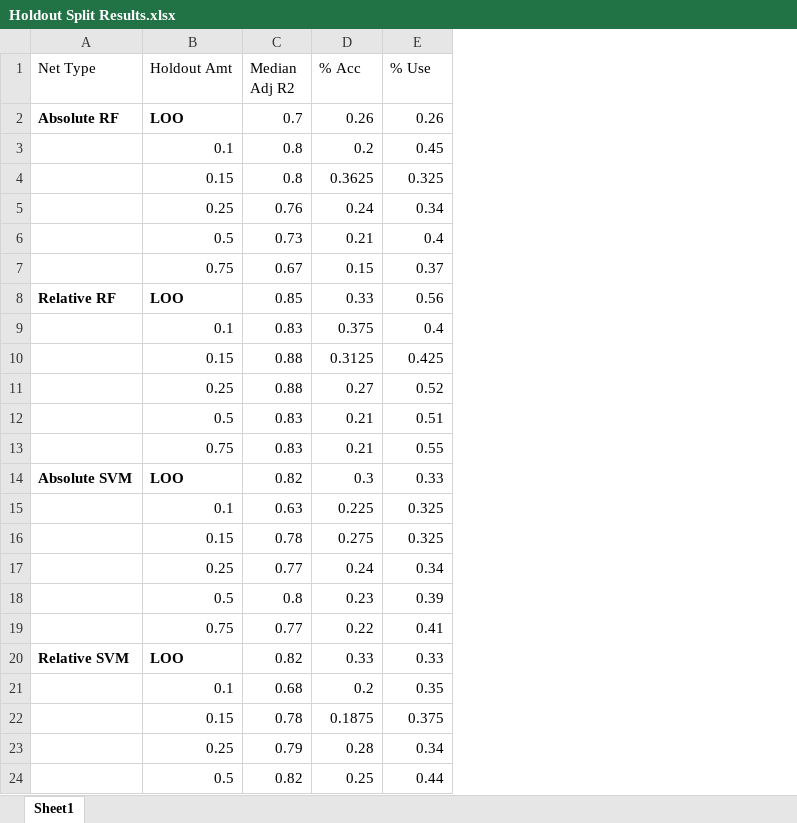
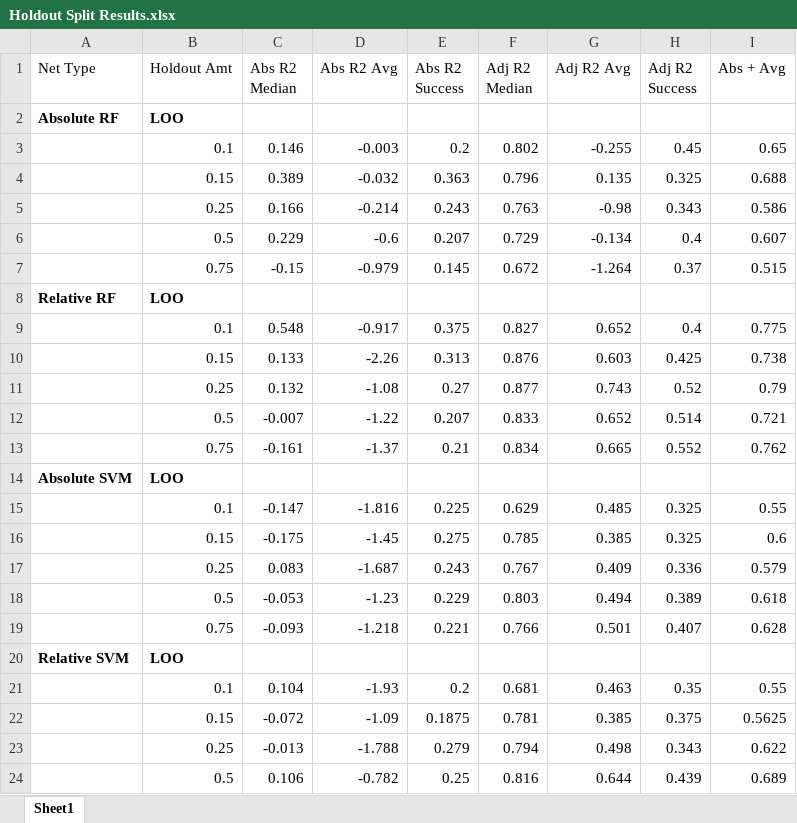
Before and after one commit to JVH-YYC/Calixarenes, an Excel workbook: Various Test Splits/Holdout Split Results.xlsx, sheet Sheet1, drawn as a sheet; only a part is shown; values as stored, in another font and other column widths than the file's, no borders; removed rows and columns are numbered as before the commit, all else as after; the diff covers the shown part only; the diff names each change by its address in the sheet, - before the commit and + after, or states it on an @@ line.

```diff
--- a/Various Test Splits/Holdout Split Results.xlsx (sheet Sheet1)
+++ b/Various Test Splits/Holdout Split Results.xlsx (sheet Sheet1)
-column C (Median Adj R2), rows 2-4: 0.7 | 0.8 | 0.8; rows 6-11: 0.73 | 0.67 | 0.85 | 0.83 | 0.88 | 0.88; rows 13-16: 0.83 | 0.82 | 0.63 | 0.78; rows 20-22: 0.82 | 0.68 | 0.78; row 24: 0.82
+column C (Abs R2 Median), rows 3-4: 0.146 | 0.389; rows 6-11: 0.229 | -0.15 |  | 0.548 | 0.133 | 0.132; rows 13-16: -0.161 |  | -0.147 | -0.175; rows 21-22: 0.104 | -0.072; row 24: 0.106
+column D (Abs R2 Avg), rows 3-4: -0.003 | -0.032; rows 6-11: -0.6 | -0.979 |  | -0.917 | -2.26 | -1.08; rows 13-16: -1.37 |  | -1.816 | -1.45; rows 21-22: -1.93 | -1.09; row 24: -0.782
+column F (Adj R2 Median), rows 3-4: 0.802 | 0.796; rows 6-11: 0.729 | 0.672 |  | 0.827 | 0.876 | 0.877; rows 13-16: 0.834 |  | 0.629 | 0.785; rows 21-22: 0.681 | 0.781; row 24: 0.816
+column G (Adj R2 Avg), rows 3-4: -0.255 | 0.135; rows 6-11: -0.134 | -1.264 |  | 0.652 | 0.603 | 0.743; rows 13-16: 0.665 |  | 0.485 | 0.385; rows 21-22: 0.463 | 0.385; row 24: 0.644
+column I (Abs + Avg), rows 3-4: 0.65 | 0.688; rows 6-11: 0.607 | 0.515 |  | 0.775 | 0.738 | 0.79; rows 13-16: 0.762 |  | 0.55 | 0.6; rows 21-22: 0.55 | 0.5625; row 24: 0.689
-E1: % Acc
+E1: Abs R2 Success
-H1: % Use
+H1: Adj R2 Success
-E2 (Abs R2 Success): 0.26
+E2 (Abs R2 Success): (empty)
-H2 (Adj R2 Success): 0.26
+H2 (Adj R2 Success): (empty)
-E4 (Abs R2 Success): 0.3625
+E4 (Abs R2 Success): 0.363
-row 5:  | 0.25 | 0.76 | 0.24 | 0.34
+row 5:  | 0.25 | 0.166 | -0.214 | 0.243 | 0.763 | -0.98 | 0.343 | 0.586
-E6 (Abs R2 Success): 0.21
+E6 (Abs R2 Success): 0.207
-E7 (Abs R2 Success): 0.15
+E7 (Abs R2 Success): 0.145
-E8 (Abs R2 Success): 0.33
+E8 (Abs R2 Success): (empty)
-H8 (Adj R2 Success): 0.56
+H8 (Adj R2 Success): (empty)
-E10 (Abs R2 Success): 0.3125
+E10 (Abs R2 Success): 0.313
-row 12:  | 0.5 | 0.83 | 0.21 | 0.51
+row 12:  | 0.5 | -0.007 | -1.22 | 0.207 | 0.833 | 0.652 | 0.514 | 0.721
-H13 (Adj R2 Success): 0.55
+H13 (Adj R2 Success): 0.552
-E14 (Abs R2 Success): 0.3
+E14 (Abs R2 Success): (empty)
-H14 (Adj R2 Success): 0.33
+H14 (Adj R2 Success): (empty)
-row 17:  | 0.25 | 0.77 | 0.24 | 0.34
-row 18:  | 0.5 | 0.8 | 0.23 | 0.39
-row 19:  | 0.75 | 0.77 | 0.22 | 0.41
+row 17:  | 0.25 | 0.083 | -1.687 | 0.243 | 0.767 | 0.409 | 0.336 | 0.579
+row 18:  | 0.5 | -0.053 | -1.23 | 0.229 | 0.803 | 0.494 | 0.389 | 0.618
+row 19:  | 0.75 | -0.093 | -1.218 | 0.221 | 0.766 | 0.501 | 0.407 | 0.628
-E20 (Abs R2 Success): 0.33
+E20 (Abs R2 Success): (empty)
-H20 (Adj R2 Success): 0.33
+H20 (Adj R2 Success): (empty)
-row 23:  | 0.25 | 0.79 | 0.28 | 0.34
+row 23:  | 0.25 | -0.013 | -1.788 | 0.279 | 0.794 | 0.498 | 0.343 | 0.622
-H24 (Adj R2 Success): 0.44
+H24 (Adj R2 Success): 0.439
```
Also changed, not shown: 4 added rows, 4 removed rows and 4 edited cells elsewhere in this sheet, 12 other files.
